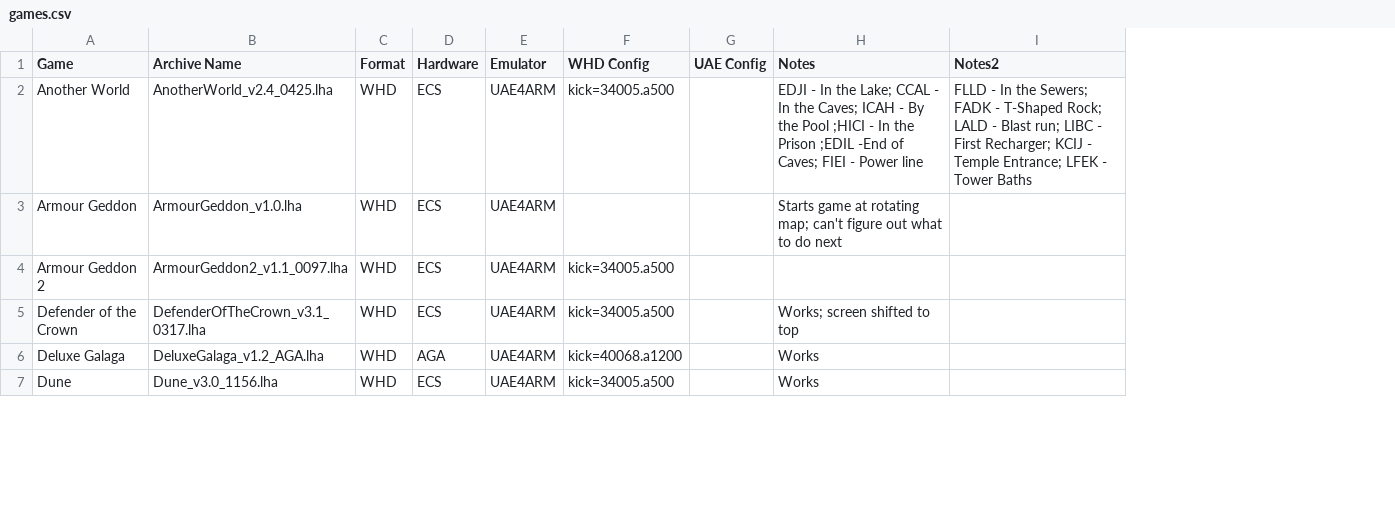
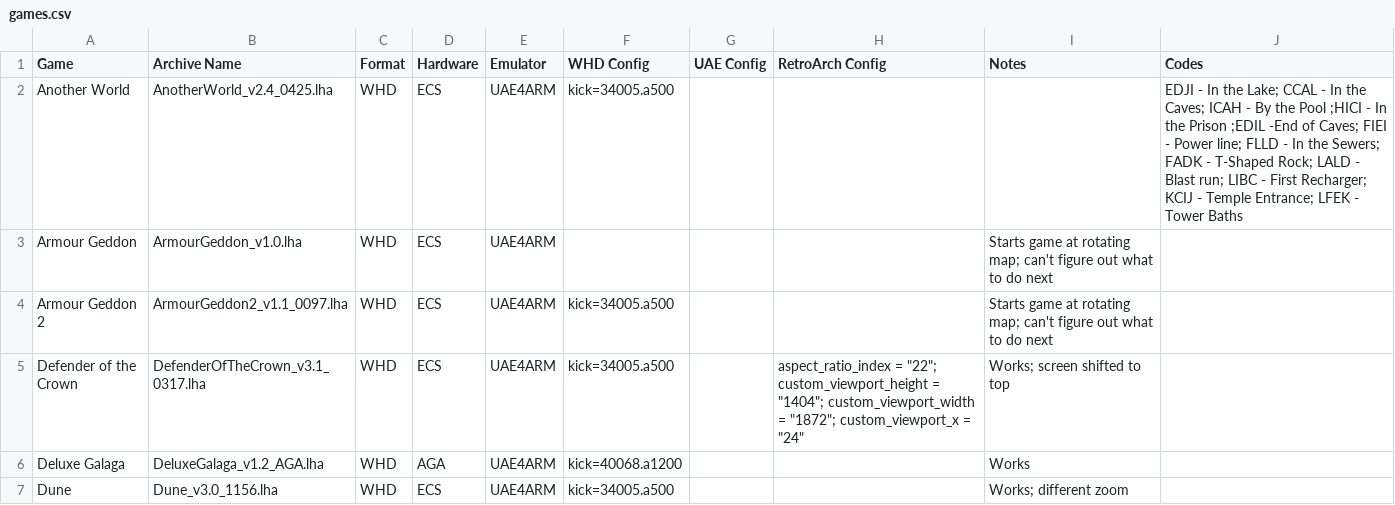
Before and after one commit to Daniel-Oberlin/recalbox-tools, a CSV file: amiga/whdload4uae4arm/games.csv, drawn as a sheet; only a part is shown; removed rows and columns are numbered as before the commit, all else as after; the diff covers the shown part only; the diff names each change by its address in the sheet, - before the commit and + after, or states it on an @@ line.

Commit message:
update csv; add retroarch configs

```diff
--- a/amiga/whdload4uae4arm/games.csv
+++ b/amiga/whdload4uae4arm/games.csv
+column H (RetroArch Config), row 5: aspect_ratio_index = "22"; custom_viewport_height = "1404"; custom_viewport_width = "1872"; custom_viewport_x = "24"
-column I (Notes2), row 2: FLLD - In the Sewers; FADK - T-Shaped Rock; LALD - Blast run; LIBC - First Recharger; KCIJ - Temple Entrance; LFEK - Tower Baths
+column J (Codes), row 2: EDJI - In the Lake; CCAL - In the Caves; ICAH - By the Pool ;HICI - In the Prison ;EDIL -End of Caves; FIEI - Power line; FLLD - In the Sewers; FADK - T-Shaped Rock; LALD - Blast run; LIBC - First Recharger; KCIJ - Temple Entrance; LFEK - Tower Baths
-I2 (Notes): EDJI - In the Lake; CCAL - In the Caves; ICAH - By the Pool ;HICI - In the Prison ;EDIL -End of Caves; FIEI - Power line
+I2 (Notes): (empty)
-I4 (Notes): (empty)
+I4 (Notes): Starts game at rotating map; can't figure out what to do next
-I7 (Notes): Works
+I7 (Notes): Works; different zoom
```
Also changed, not shown: 1 added row and 11 edited cells elsewhere in this file.
